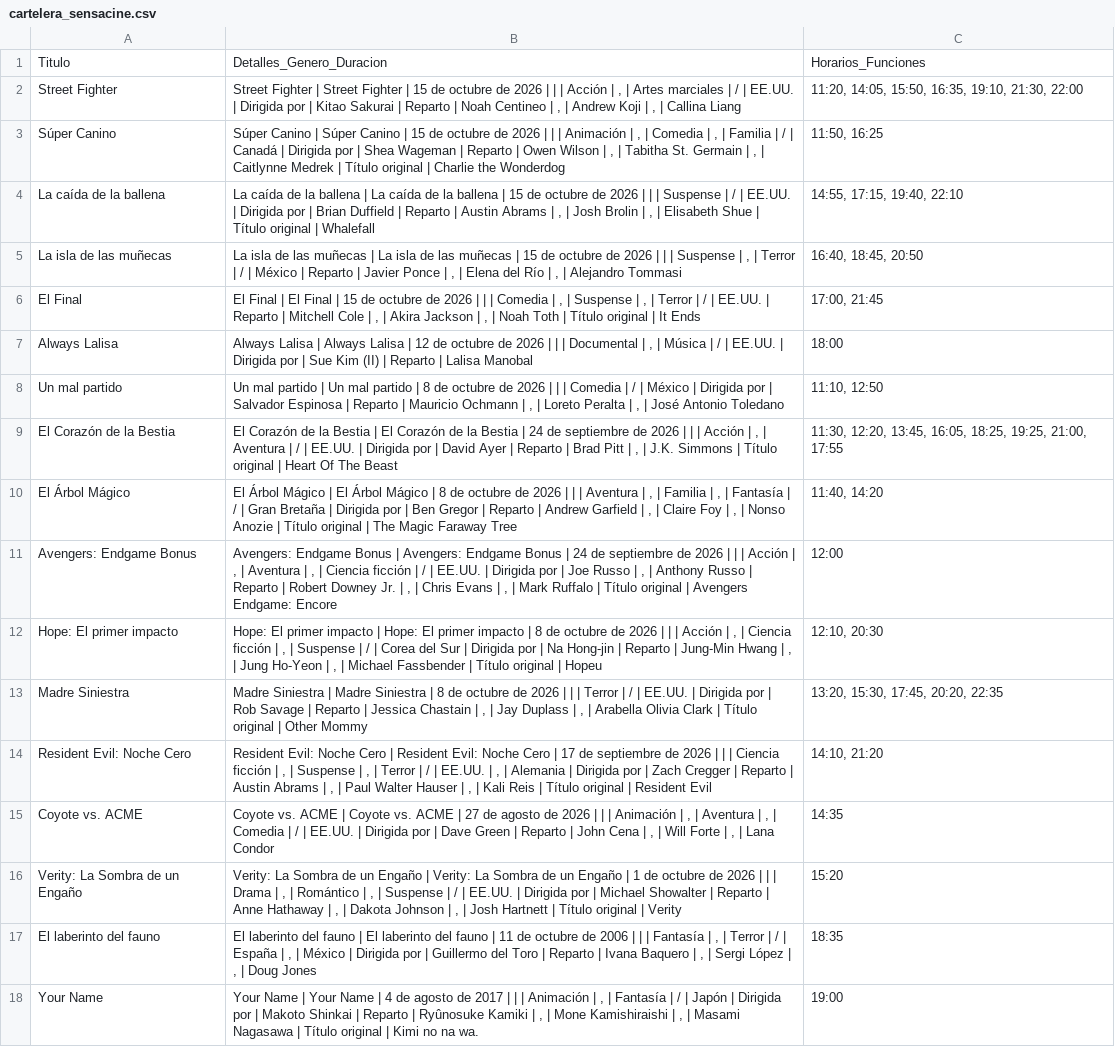
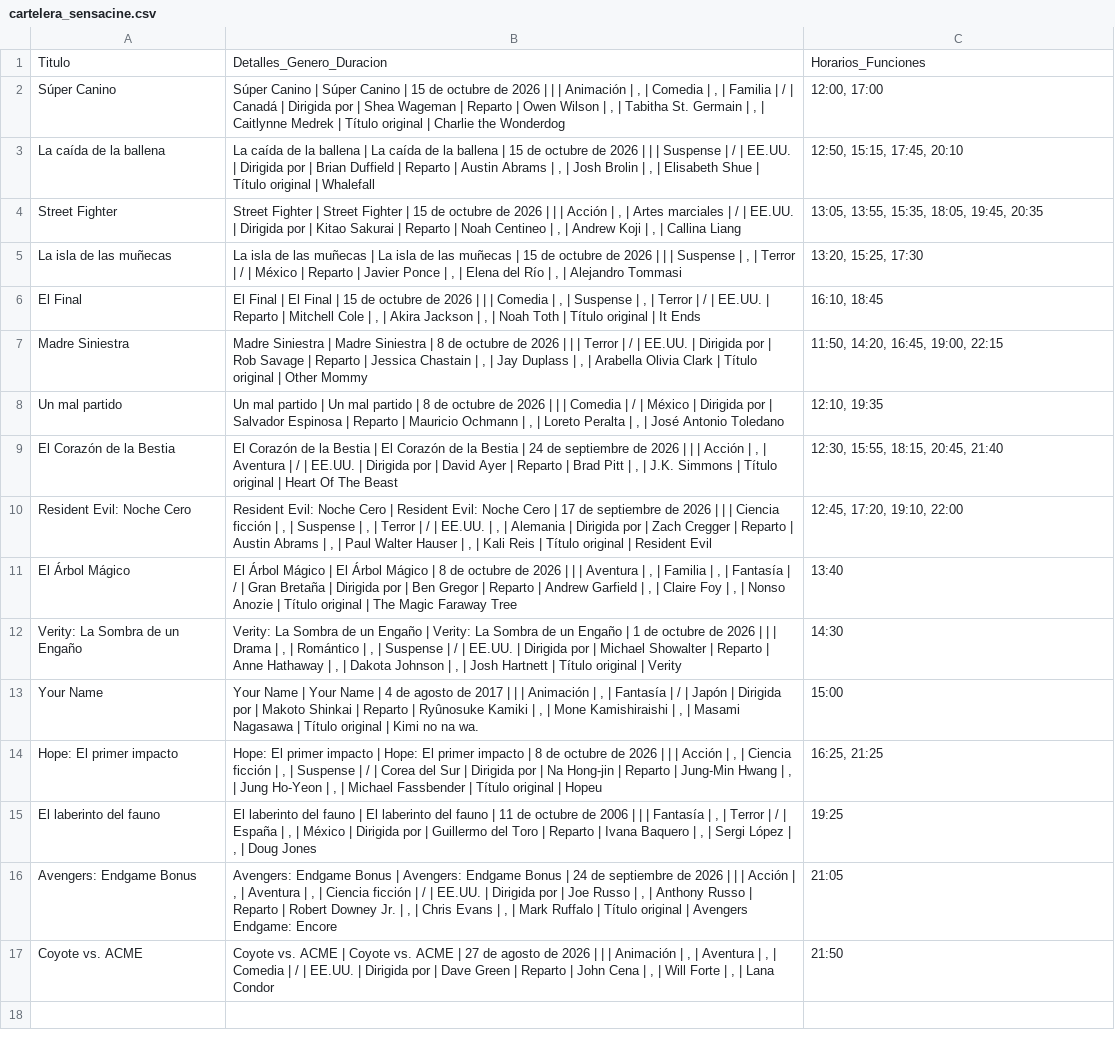
Before and after one commit to albiteralejandro85-alt/sensacine-scraper, a CSV file: cartelera_sensacine.csv, drawn as a sheet; removed rows and columns are numbered as before the commit, all else as after; the diff names each change by its address in the sheet, - before the commit and + after, or states it on an @@ line.

```diff
--- a/cartelera_sensacine.csv
+++ b/cartelera_sensacine.csv
-row 2: Street Fighter | Street Fighter | Street Fighter | 15 de octubre de 2026 | | | Acción | , | Artes marciales | / | EE.UU. | Dirigida por | Kitao Sakurai | Reparto | Noah Centineo | , | Andrew Koji | , | Callina Liang | 11:20, 14:05, 15:50, 16:35, 19:10, 21:30, 22:00
-C2: 11:50, 16:25
+C2: 12:00, 17:00
-C3: 14:55, 17:15, 19:40, 22:10
+C3: 12:50, 15:15, 17:45, 20:10
+row 4: Street Fighter | Street Fighter | Street Fighter | 15 de octubre de 2026 | | | Acción | , | Artes marciales | / | EE.UU. | Dirigida por | Kitao Sakurai | Reparto | Noah Centineo | , | Andrew Koji | , | Callina Liang | 13:05, 13:55, 15:35, 18:05, 19:45, 20:35
-C5: 16:40, 18:45, 20:50
+C5: 13:20, 15:25, 17:30
-C6: 17:00, 21:45
+C6: 16:10, 18:45
-row 7: Always Lalisa | Always Lalisa | Always Lalisa | 12 de octubre de 2026 | | | Documental | , | Música | / | EE.UU. | Dirigida por | Sue Kim (II) | Reparto | Lalisa Manobal | 18:00
+row 7: Madre Siniestra | Madre Siniestra | Madre Siniestra | 8 de octubre de 2026 | | | Terror | / | EE.UU. | Dirigida por | Rob Savage | Reparto | Jessica Chastain | , | Jay Duplass | , | Arabella Olivia Clark | Título original | Other Mommy | 11:50, 14:20, 16:45, 19:00, 22:15
-C8: 11:10, 12:50
+C8: 12:10, 19:35
-C9: 11:30, 12:20, 13:45, 16:05, 18:25, 19:25, 21:00, 17:55
+C9: 12:30, 15:55, 18:15, 20:45, 21:40
-row 10: El Árbol Mágico | El Árbol Mágico | El Árbol Mágico | 8 de octubre de 2026 | | | Aventura | , | Familia | , | Fantasía | / | Gran Bretaña | Dirigida por | Ben Gregor | Reparto | Andrew Garfield | , | Claire Foy | , | Nonso Anozie | Título original | The Magic Faraway Tree | 11:40, 14:20
-row 11: Avengers: Endgame Bonus | Avengers: Endgame Bonus | Avengers: Endgame Bonus | 24 de septiembre de 2026 | | | Acción | , | Aventura | , | Ciencia ficción | / | EE.UU. | Dirigida por | Joe Russo | , | Anthony Russo | Reparto | Robert Downey Jr. | , | Chris Evans | , | Mark Ruffalo | Título original | Avengers Endgame: Encore | 12:00
-row 12: Hope: El primer impacto | Hope: El primer impacto | Hope: El primer impacto | 8 de octubre de 2026 | | | Acción | , | Ciencia ficción | , | Suspense | / | Corea del Sur | Dirigida por | Na Hong-jin | Reparto | Jung-Min Hwang | , | Jung Ho-Yeon | , | Michael Fassbender | Título original | Hopeu | 12:10, 20:30
-row 13: Madre Siniestra | Madre Siniestra | Madre Siniestra | 8 de octubre de 2026 | | | Terror | / | EE.UU. | Dirigida por | Rob Savage | Reparto | Jessica Chastain | , | Jay Duplass | , | Arabella Olivia Clark | Título original | Other Mommy | 13:20, 15:30, 17:45, 20:20, 22:35
-C10: 14:10, 21:20
+C10: 12:45, 17:20, 19:10, 22:00
-row 15: Coyote vs. ACME | Coyote vs. ACME | Coyote vs. ACME | 27 de agosto de 2026 | | | Animación | , | Aventura | , | Comedia | / | EE.UU. | Dirigida por | Dave Green | Reparto | John Cena | , | Will Forte | , | Lana Condor | 14:35
+row 11: El Árbol Mágico | El Árbol Mágico | El Árbol Mágico | 8 de octubre de 2026 | | | Aventura | , | Familia | , | Fantasía | / | Gran Bretaña | Dirigida por | Ben Gregor | Reparto | Andrew Garfield | , | Claire Foy | , | Nonso Anozie | Título original | The Magic Faraway Tree | 13:40
-C12: 15:20
+C12: 14:30
-row 17: El laberinto del fauno | El laberinto del fauno | El laberinto del fauno | 11 de octubre de 2006 | | | Fantasía | , | Terror | / | España | , | México | Dirigida por | Guillermo del Toro | Reparto | Ivana Baquero | , | Sergi López | , | Doug Jones | 18:35
-C13: 19:00
+C13: 15:00
+row 14: Hope: El primer impacto | Hope: El primer impacto | Hope: El primer impacto | 8 de octubre de 2026 | | | Acción | , | Ciencia ficción | , | Suspense | / | Corea del Sur | Dirigida por | Na Hong-jin | Reparto | Jung-Min Hwang | , | Jung Ho-Yeon | , | Michael Fassbender | Título original | Hopeu | 16:25, 21:25
+row 15: El laberinto del fauno | El laberinto del fauno | El laberinto del fauno | 11 de octubre de 2006 | | | Fantasía | , | Terror | / | España | , | México | Dirigida por | Guillermo del Toro | Reparto | Ivana Baquero | , | Sergi López | , | Doug Jones | 19:25
+row 16: Avengers: Endgame Bonus | Avengers: Endgame Bonus | Avengers: Endgame Bonus | 24 de septiembre de 2026 | | | Acción | , | Aventura | , | Ciencia ficción | / | EE.UU. | Dirigida por | Joe Russo | , | Anthony Russo | Reparto | Robert Downey Jr. | , | Chris Evans | , | Mark Ruffalo | Título original | Avengers Endgame: Encore | 21:05
+row 17: Coyote vs. ACME | Coyote vs. ACME | Coyote vs. ACME | 27 de agosto de 2026 | | | Animación | , | Aventura | , | Comedia | / | EE.UU. | Dirigida por | Dave Green | Reparto | John Cena | , | Will Forte | , | Lana Condor | 21:50
```
